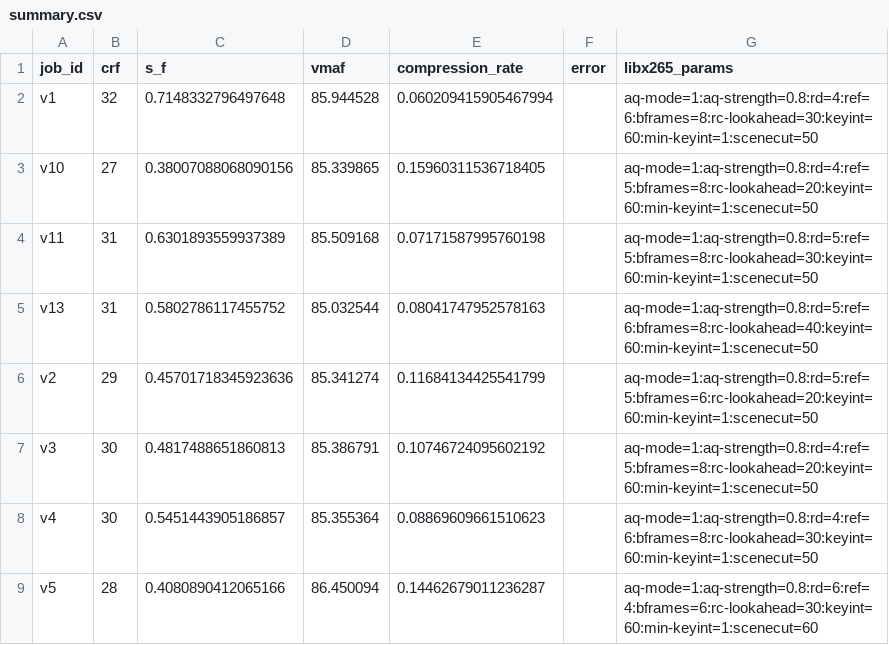
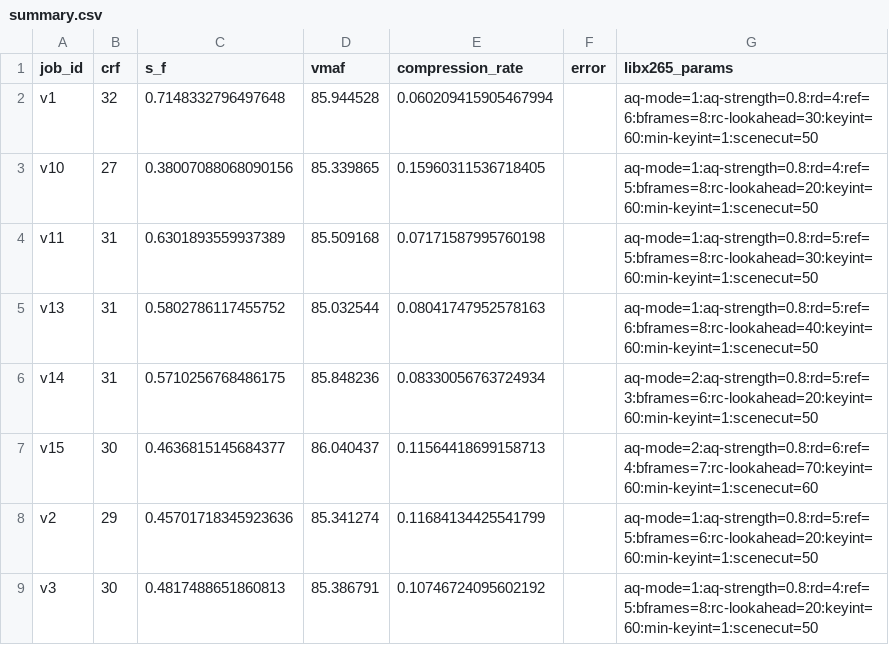
Before and after one commit to terry513521/vidaio-mining, a CSV file: published_results/85/summary.csv, drawn as a sheet; only a part is shown; the shorter side is filled out with more unchanged rows; the diff names each change by its address in the sheet, - before the commit and + after, or states it on an @@ line.

Commit message:
Publish fleet JSON results for VMAF threshold(s) 85

```diff
--- a/published_results/85/summary.csv
+++ b/published_results/85/summary.csv
+row 6: v14 | 31 | 0.5710256768486175 | 85.848236 | 0.08330056763724934 |  | aq-mode=2:aq-strength=0.8:rd=5:ref=3:bframes=6:rc-lookahead=20:keyint=60:min-keyint=1:scenecut=50
+row 7: v15 | 30 | 0.4636815145684377 | 86.040437 | 0.11564418699158713 |  | aq-mode=2:aq-strength=0.8:rd=6:ref=4:bframes=7:rc-lookahead=70:keyint=60:min-keyint=1:scenecut=60
```
Also changed, not shown: 6 other files.
